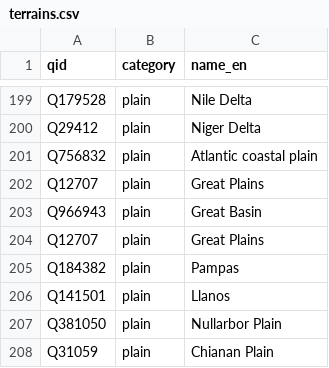
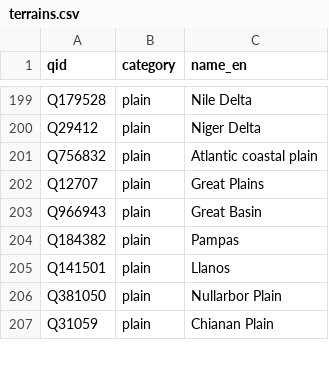
Before and after one commit to kenjiyoshidahome2026-bit/ortho-earth, a CSV file: packages/world/seed/terrains.csv, drawn as a sheet; only a part is shown, gaps mark what is left out.

```diff
--- a/packages/world/seed/terrains.csv
+++ b/packages/world/seed/terrains.csv
@@ -203,3 +203,2 @@ Q12707,plain,Great Plains
 Q966943,plain,Great Basin
-Q12707,plain,Great Plains
 Q184382,plain,Pampas
```
Also changed, not shown: 1 other file.
